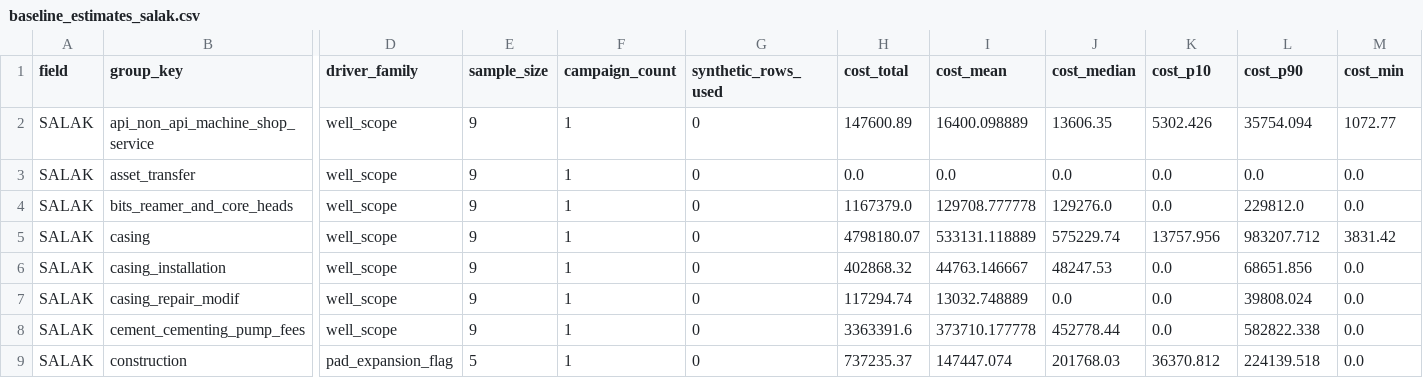
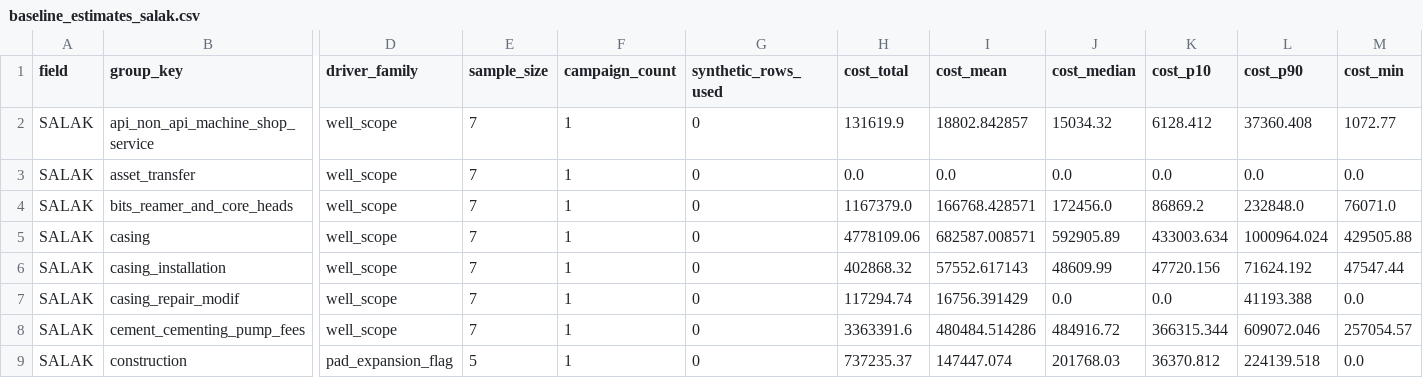
Before and after one commit to gems-fn123/drilling-cost-estimator, a CSV file: data/processed/baseline_estimates_salak.csv, drawn as a sheet; only a part is shown, gaps mark what is left out; the diff covers the shown part only; the diff names each change by its address in the sheet, - before the commit and + after, or states it on an @@ line.

```diff
--- a/data/processed/baseline_estimates_salak.csv
+++ b/data/processed/baseline_estimates_salak.csv
-E2:E8 (sample_size): 9
+E2:E8 (sample_size): 7
-H2 (cost_total): 147600.89
+H2 (cost_total): 131619.9
-I2 (cost_mean): 16400.098889
+I2 (cost_mean): 18802.842857
-J2 (cost_median): 13606.35
+J2 (cost_median): 15034.32
-K2 (cost_p10): 5302.426
+K2 (cost_p10): 6128.412
-L2 (cost_p90): 35754.094
+L2 (cost_p90): 37360.408
-I4 (cost_mean): 129708.777778
+I4 (cost_mean): 166768.428571
-J4 (cost_median): 129276.0
+J4 (cost_median): 172456.0
-K4 (cost_p10): 0.0
+K4 (cost_p10): 86869.2
-L4 (cost_p90): 229812.0
+L4 (cost_p90): 232848.0
-M4 (cost_min): 0.0
+M4 (cost_min): 76071.0
-H5 (cost_total): 4798180.07
+H5 (cost_total): 4778109.06
-I5 (cost_mean): 533131.118889
+I5 (cost_mean): 682587.008571
-J5 (cost_median): 575229.74
+J5 (cost_median): 592905.89
-K5 (cost_p10): 13757.956
+K5 (cost_p10): 433003.634
-L5 (cost_p90): 983207.712
+L5 (cost_p90): 1000964.024
-M5 (cost_min): 3831.42
+M5 (cost_min): 429505.88
-I6 (cost_mean): 44763.146667
+I6 (cost_mean): 57552.617143
-J6 (cost_median): 48247.53
+J6 (cost_median): 48609.99
-K6 (cost_p10): 0.0
+K6 (cost_p10): 47720.156
-L6 (cost_p90): 68651.856
+L6 (cost_p90): 71624.192
-M6 (cost_min): 0.0
+M6 (cost_min): 47547.44
-I7 (cost_mean): 13032.748889
+I7 (cost_mean): 16756.391429
-L7 (cost_p90): 39808.024
+L7 (cost_p90): 41193.388
-I8 (cost_mean): 373710.177778
+I8 (cost_mean): 480484.514286
-J8 (cost_median): 452778.44
+J8 (cost_median): 484916.72
-K8 (cost_p10): 0.0
+K8 (cost_p10): 366315.344
-L8 (cost_p90): 582822.338
+L8 (cost_p90): 609072.046
-M8 (cost_min): 0.0
+M8 (cost_min): 257054.57
```
Also changed, not shown: 121 edited cells elsewhere in this file, data/processed/backtest_campaign_results.csv, data/processed/backtest_well_results.csv, 20 other files.
